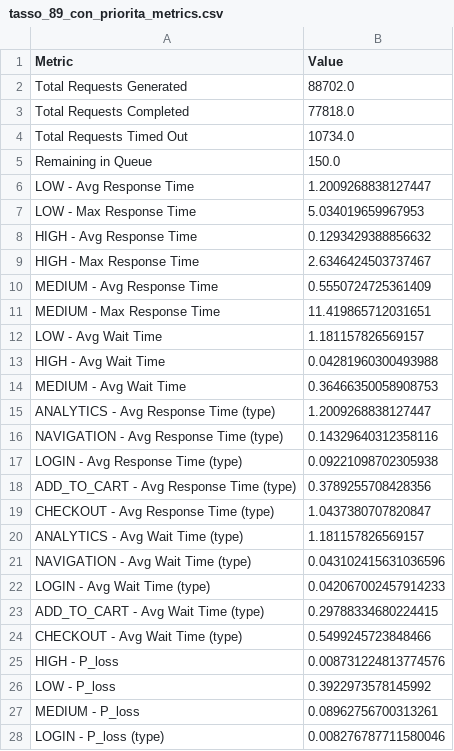
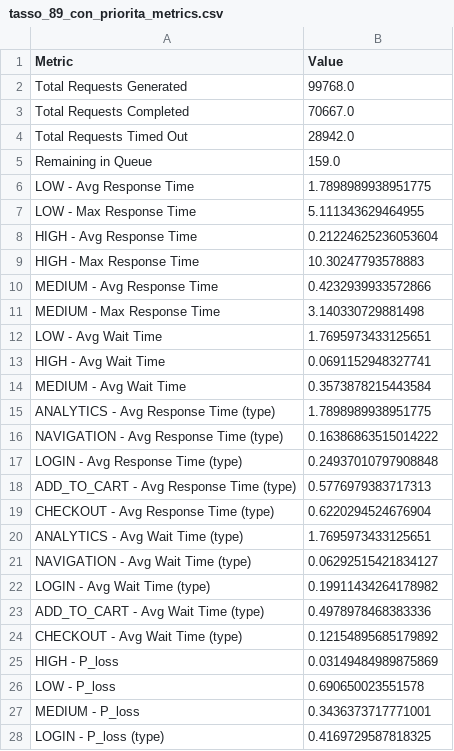
Before and after one commit to ANGEL0CADUTO/Kubernetes_HPA_Simulation, a CSV file: src/output/plots_tasso_89/tasso_89_con_priorita_metrics.csv, drawn as a sheet; only a part is shown; the diff covers the shown part only.

```diff
--- a/src/output/plots_tasso_89/tasso_89_con_priorita_metrics.csv
+++ b/src/output/plots_tasso_89/tasso_89_con_priorita_metrics.csv
@@ -1,28 +1,28 @@
 Metric,Value
-Total Requests Generated,88702.0
-Total Requests Completed,77818.0
-Total Requests Timed Out,10734.0
-Remaining in Queue,150.0
-LOW - Avg Response Time,1.2009268838127447
-LOW - Max Response Time,5.034019659967953
-HIGH - Avg Response Time,0.1293429388856632
-HIGH - Max Response Time,2.6346424503737467
-MEDIUM - Avg Response Time,0.5550724725361409
-MEDIUM - Max Response Time,11.419865712031651
-LOW - Avg Wait Time,1.181157826569157
-HIGH - Avg Wait Time,0.04281960300493988
-MEDIUM - Avg Wait Time,0.36466350058908753
-ANALYTICS - Avg Response Time (type),1.2009268838127447
-NAVIGATION - Avg Response Time (type),0.14329640312358116
-LOGIN - Avg Response Time (type),0.09221098702305938
-ADD_TO_CART - Avg Response Time (type),0.3789255708428356
-CHECKOUT - Avg Response Time (type),1.0437380707820847
-ANALYTICS - Avg Wait Time (type),1.181157826569157
-NAVIGATION - Avg Wait Time (type),0.043102415631036596
-LOGIN - Avg Wait Time (type),0.042067002457914233
-ADD_TO_CART - Avg Wait Time (type),0.29788334680224415
-CHECKOUT - Avg Wait Time (type),0.5499245723848466
-HIGH - P_loss,0.008731224813774576
-LOW - P_loss,0.3922973578145992
-MEDIUM - P_loss,0.08962756700313261
-LOGIN - P_loss (type),0.008276787711580046
+Total Requests Generated,99768.0
+Total Requests Completed,70667.0
+Total Requests Timed Out,28942.0
+Remaining in Queue,159.0
+LOW - Avg Response Time,1.7898989938951775
+LOW - Max Response Time,5.111343629464955
+HIGH - Avg Response Time,0.21224625236053604
+HIGH - Max Response Time,10.30247793578883
+MEDIUM - Avg Response Time,0.4232939933572866
+MEDIUM - Max Response Time,3.140330729881498
+LOW - Avg Wait Time,1.7695973433125651
+HIGH - Avg Wait Time,0.0691152948327741
+MEDIUM - Avg Wait Time,0.3573878215443584
+ANALYTICS - Avg Response Time (type),1.7898989938951775
+NAVIGATION - Avg Response Time (type),0.16386863515014222
+LOGIN - Avg Response Time (type),0.24937010797908848
+ADD_TO_CART - Avg Response Time (type),0.5776979383717313
+CHECKOUT - Avg Response Time (type),0.6220294524676904
+ANALYTICS - Avg Wait Time (type),1.7695973433125651
+NAVIGATION - Avg Wait Time (type),0.06292515421834127
+LOGIN - Avg Wait Time (type),0.19911434264178982
+ADD_TO_CART - Avg Wait Time (type),0.4978978468383336
+CHECKOUT - Avg Wait Time (type),0.12154895685179892
+HIGH - P_loss,0.03149484989875869
+LOW - P_loss,0.690650023551578
+MEDIUM - P_loss,0.3436373717771001
+LOGIN - P_loss (type),0.4169729587818325
```
Also changed, not shown: 4 edited cells elsewhere in this file, src/output/plots_tasso_70/tasso_70_con_priorita_metrics.csv, src/output/plots_tasso_85/tasso_85_con_priorita_metrics.csv, 51 other files.
